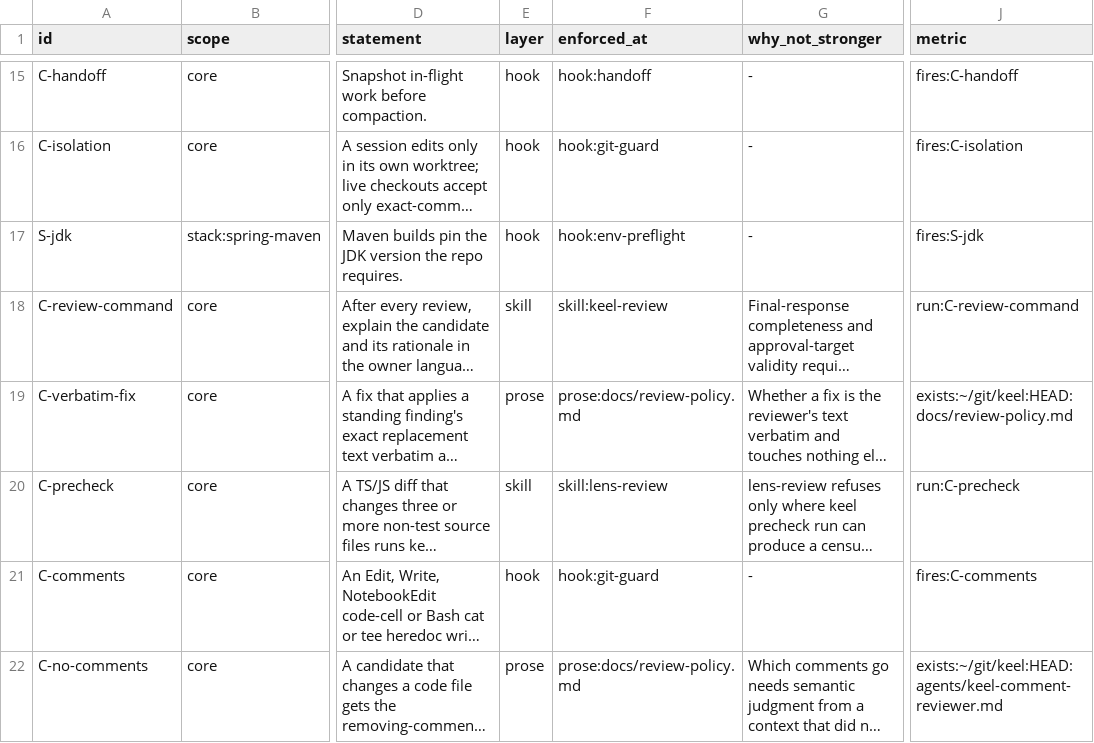
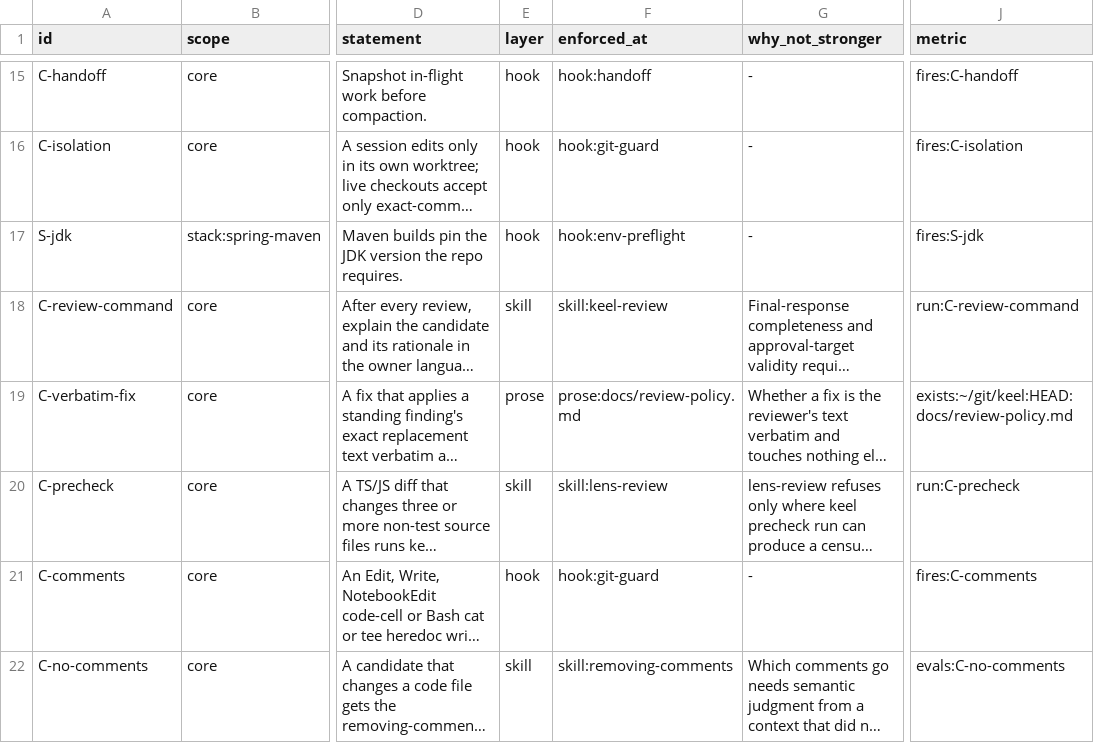
Before and after one commit to flareshin/keel, a TSV file: ledger.tsv, drawn as a sheet; only a part is shown, gaps mark what is left out; long unchanged cells end in …; the diff names each change by its address in the sheet, - before the commit and + after, or states it on an @@ line.

Commit message:
evals: graded-change cases graded by the eval's own grade.ts, and a C-no-comments eval whose grader counts comments left in the changed files of a stockroom fixture; C-no-comments becomes skill-enforced with evals:C-no-comments as its metric

```diff
--- a/ledger.tsv
+++ b/ledger.tsv
-E22 (layer): prose
+E22 (layer): skill
-F22 (enforced_at): prose:docs/review-policy.md
+F22 (enforced_at): skill:removing-comments
-J22 (metric): exists:~/git/keel:HEAD:agents/keel-comment-reviewer.md
+J22 (metric): evals:C-no-comments
```
Also changed, not shown: 19 other files.
